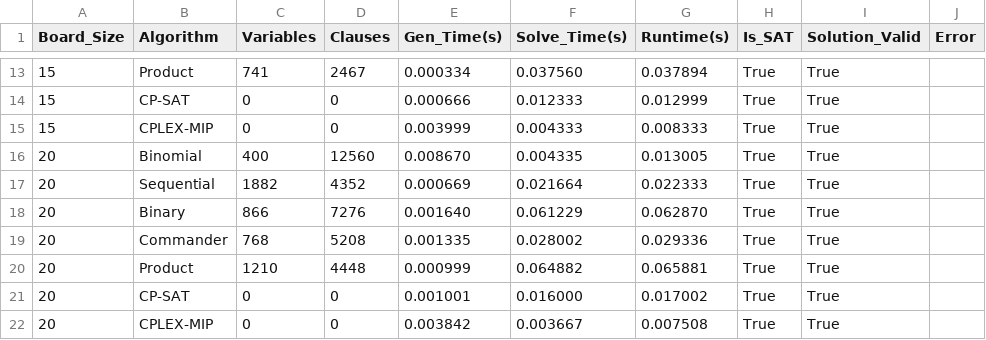
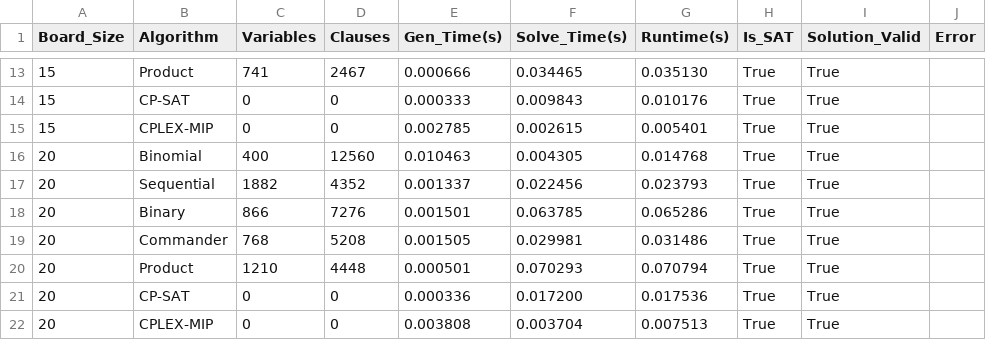
Before and after one commit to Messionly1/NQueens-SAT-Solving, a CSV file: results/sat_vs_cp_benchmark.csv, drawn as a sheet; only a part is shown, gaps mark what is left out; the diff covers the shown part only.

```diff
--- a/results/sat_vs_cp_benchmark.csv
+++ b/results/sat_vs_cp_benchmark.csv
@@ -13,10 +13,10 @@ Board_Size,Algorithm,Variables,Clauses,Gen_Time(s),Solve_Time(s),Runtime(s),Is_S
-15,Product,741,2467,0.000334,0.037560,0.037894,True,True,
-15,CP-SAT,0,0,0.000666,0.012333,0.012999,True,True,
-15,CPLEX-MIP,0,0,0.003999,0.004333,0.008333,True,True,
-20,Binomial,400,12560,0.008670,0.004335,0.013005,True,True,
-20,Sequential,1882,4352,0.000669,0.021664,0.022333,True,True,
-20,Binary,866,7276,0.001640,0.061229,0.062870,True,True,
-20,Commander,768,5208,0.001335,0.028002,0.029336,True,True,
-20,Product,1210,4448,0.000999,0.064882,0.065881,True,True,
-20,CP-SAT,0,0,0.001001,0.016000,0.017002,True,True,
-20,CPLEX-MIP,0,0,0.003842,0.003667,0.007508,True,True,
+15,Product,741,2467,0.000666,0.034465,0.035130,True,True,
+15,CP-SAT,0,0,0.000333,0.009843,0.010176,True,True,
+15,CPLEX-MIP,0,0,0.002785,0.002615,0.005401,True,True,
+20,Binomial,400,12560,0.010463,0.004305,0.014768,True,True,
+20,Sequential,1882,4352,0.001337,0.022456,0.023793,True,True,
+20,Binary,866,7276,0.001501,0.063785,0.065286,True,True,
+20,Commander,768,5208,0.001505,0.029981,0.031486,True,True,
+20,Product,1210,4448,0.000501,0.070293,0.070794,True,True,
+20,CP-SAT,0,0,0.000336,0.017200,0.017536,True,True,
+20,CPLEX-MIP,0,0,0.003808,0.003704,0.007513,True,True,
```
Also changed, not shown: 74 edited cells elsewhere in this file, 2 other files.
